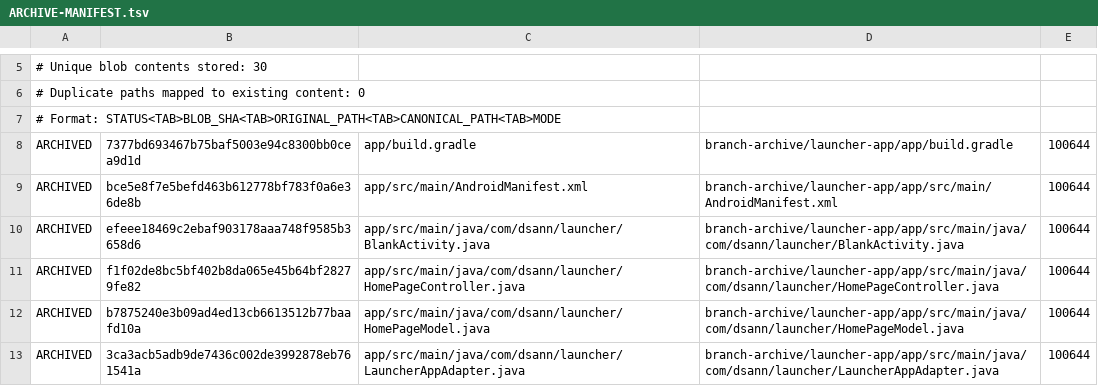
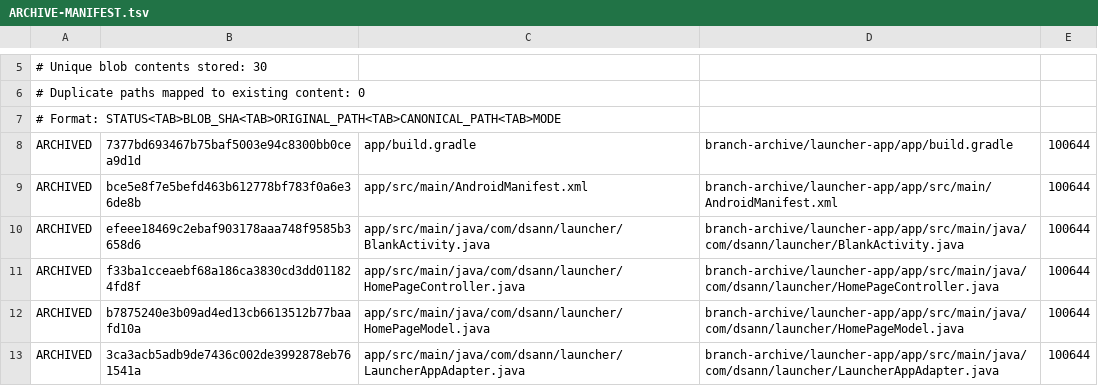
Before and after one commit to DS-ann/D.S-Apps, a TSV file: branch-archive/launcher-app/ARCHIVE-MANIFEST.tsv, drawn as a sheet; only a part is shown, gaps mark what is left out.

Commit message:
Sync archive manifest for landscape overflow allocation

```diff
--- a/branch-archive/launcher-app/ARCHIVE-MANIFEST.tsv
+++ b/branch-archive/launcher-app/ARCHIVE-MANIFEST.tsv
@@ -10,3 +10,3 @@ ARCHIVED	bce5e8f7e5befd463b612778bf783f0a6e36de8b	app/src/main/AndroidManifest.x
 ARCHIVED	efeee18469c2ebaf903178aaa748f9585b3658d6	app/src/main/java/com/dsann/launcher/BlankActivity.java	branch-archive/launcher-app/app/src/main/java/com/dsann/launcher/BlankActivity.java	100644
-ARCHIVED	f1f02de8bc5bf402b8da065e45b64bf28279fe82	app/src/main/java/com/dsann/launcher/HomePageController.java	branch-archive/launcher-app/app/src/main/java/com/dsann/launcher/HomePageController.java	100644
+ARCHIVED	f33ba1cceaebf68a186ca3830cd3dd011824fd8f	app/src/main/java/com/dsann/launcher/HomePageController.java	branch-archive/launcher-app/app/src/main/java/com/dsann/launcher/HomePageController.java	100644
 ARCHIVED	b7875240e3b09ad4ed13cb6613512b77baafd10a	app/src/main/java/com/dsann/launcher/HomePageModel.java	branch-archive/launcher-app/app/src/main/java/com/dsann/launcher/HomePageModel.java	100644
```
